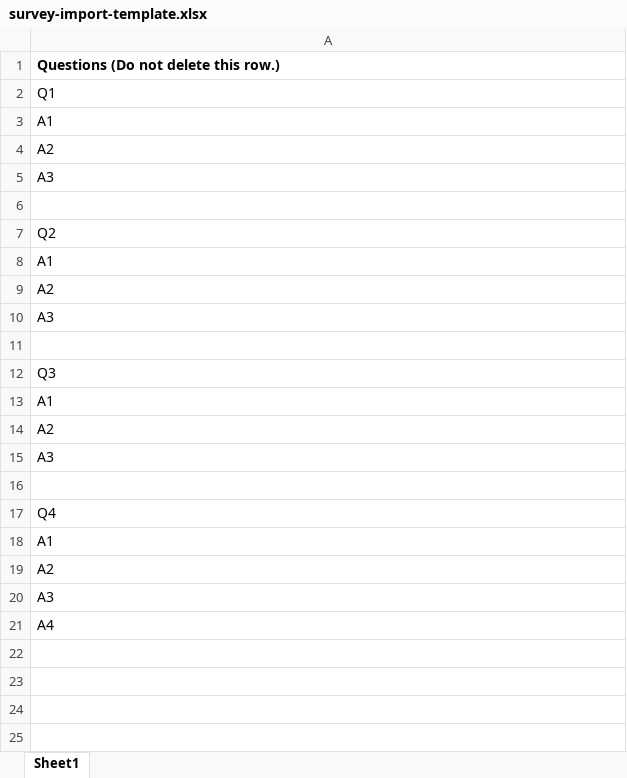
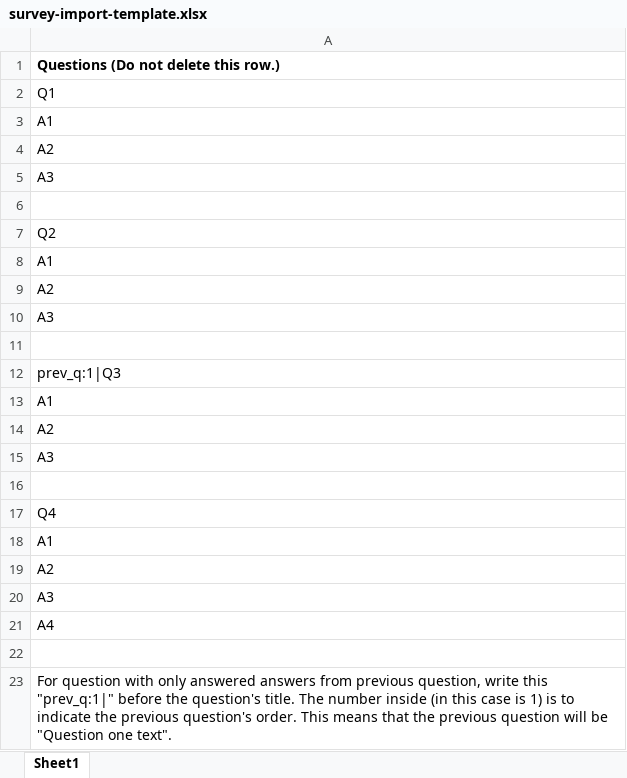
Before and after one commit to Dentacoin/review-platform, an Excel workbook: public/survey-import-template.xlsx, sheet Sheet1, drawn as a sheet; values as stored, in another font and other column widths than the file's, no borders; the diff names each change by its address in the sheet, - before the commit and + after, or states it on an @@ line.

Commit message:
vox question with answers from previous question

```diff
--- a/public/survey-import-template.xlsx (sheet Sheet1)
+++ b/public/survey-import-template.xlsx (sheet Sheet1)
-A12: Q3
+A12: prev_q:1|Q3
+row 22: (empty)
+row 23: For question with only answered answers from previous question, write this "prev_q:1|" before the question's title. The number inside (in this case is 1) is to indicate the previous question's order. This means that the previous question will be "Question one text".
```
Also changed, not shown: 5 other files.
